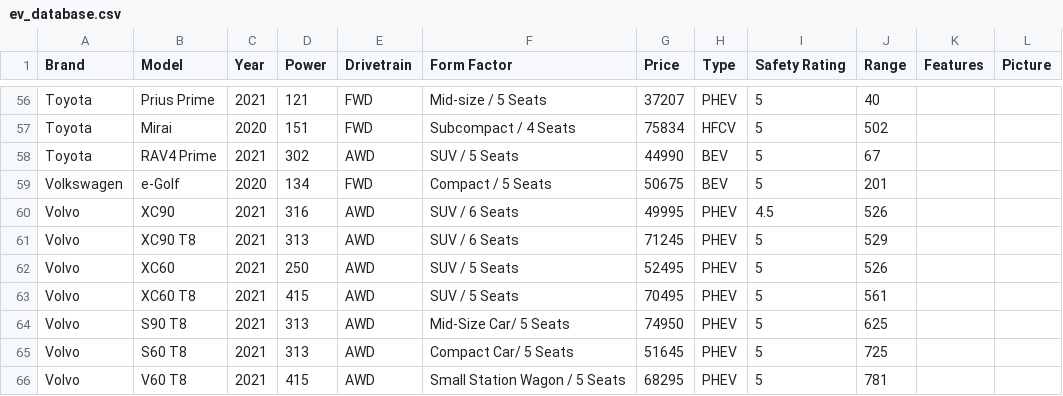
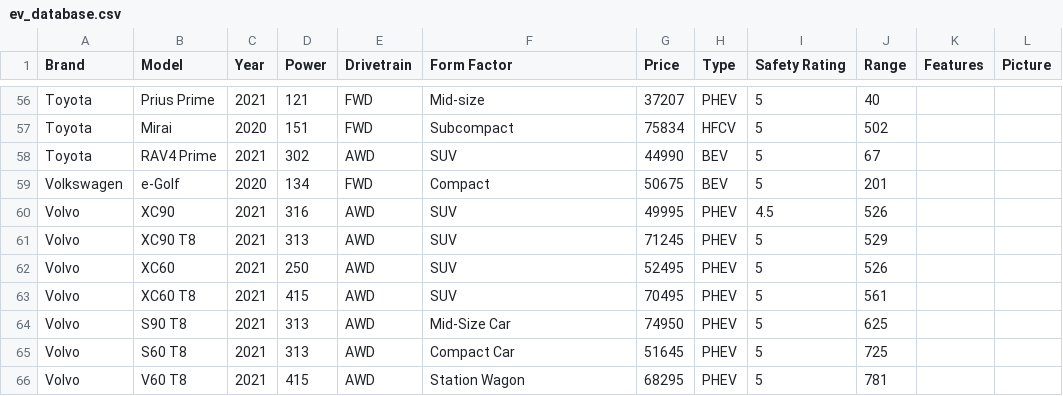
Before and after one commit to henryinqz/FindYourEV, a CSV file: FindYourEV/ev_database.csv, drawn as a sheet; only a part is shown, gaps mark what is left out; the diff covers the shown part only; the diff names each change by its address in the sheet, - before the commit and + after, or states it on an @@ line.

Commit message:
Updated form factor in database

```diff
--- a/FindYourEV/ev_database.csv
+++ b/FindYourEV/ev_database.csv
-F56 (Form Factor): Mid-size / 5 Seats
+F56 (Form Factor): Mid-size
-F57 (Form Factor): Subcompact / 4 Seats
+F57 (Form Factor): Subcompact
-F58 (Form Factor): SUV / 5 Seats
+F58 (Form Factor): SUV
-F59 (Form Factor): Compact / 5 Seats
+F59 (Form Factor): Compact
-F60:F61 (Form Factor): SUV / 6 Seats
+F60:F61 (Form Factor): SUV
-F62:F63 (Form Factor): SUV / 5 Seats
+F62:F63 (Form Factor): SUV
-F64 (Form Factor): Mid-Size Car/ 5 Seats
+F64 (Form Factor): Mid-Size Car
-F65 (Form Factor): Compact Car/ 5 Seats
+F65 (Form Factor): Compact Car
-F66 (Form Factor): Small Station Wagon / 5 Seats
+F66 (Form Factor): Station Wagon
```
Also changed, not shown: 54 edited cells elsewhere in this file.
